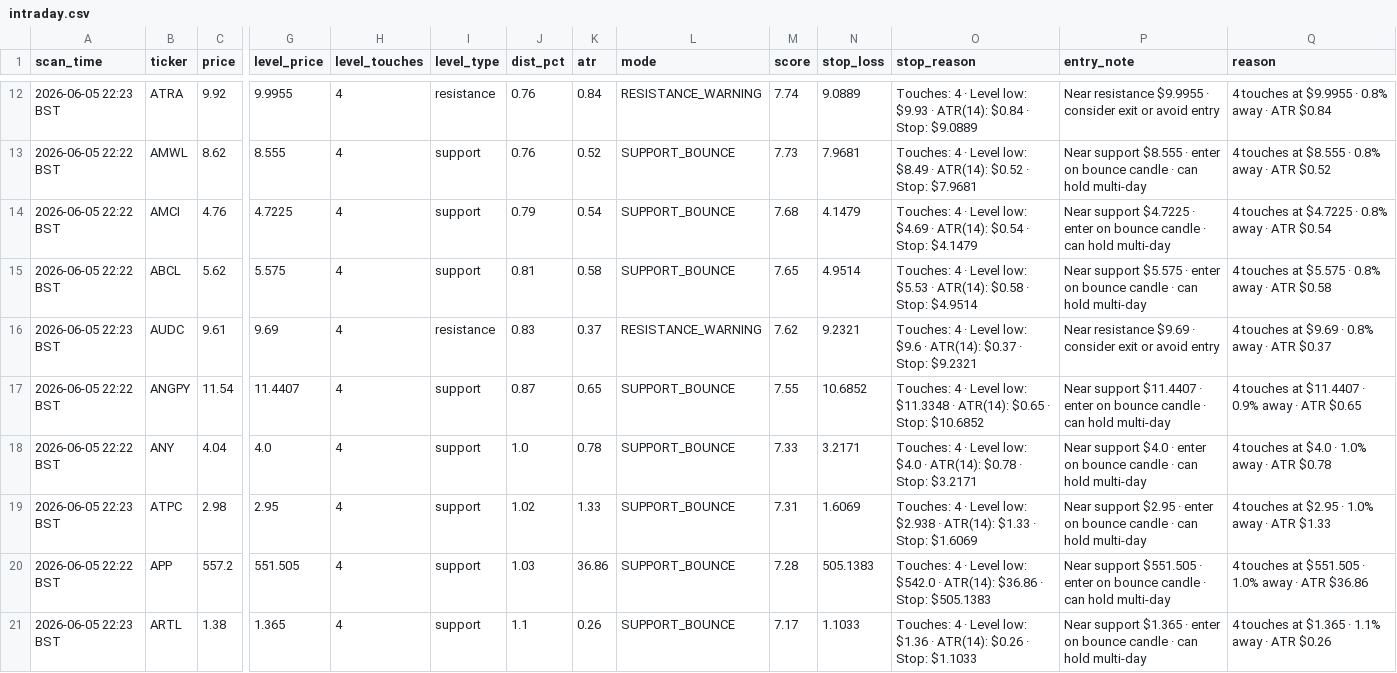
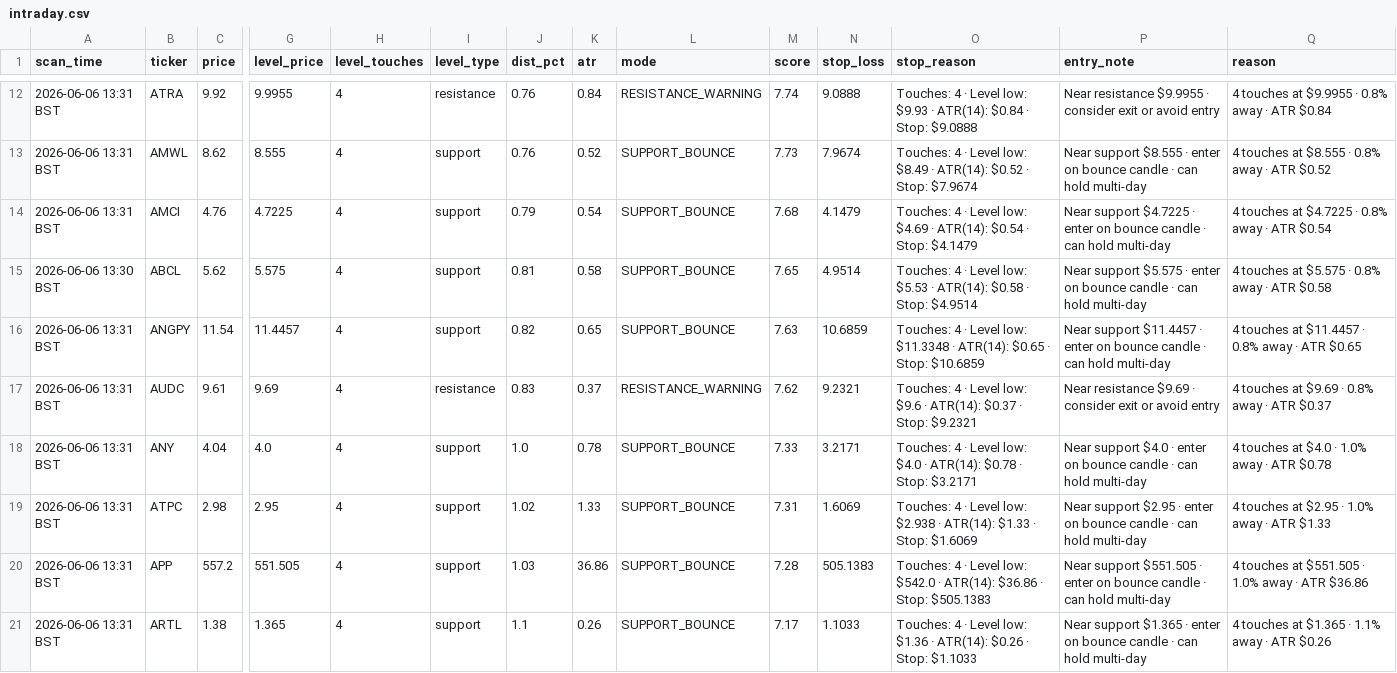
Before and after one commit to GarySto/garai-intraday-scanner, a CSV file: output/intraday.csv, drawn as a sheet; only a part is shown, gaps mark what is left out; removed rows and columns are numbered as before the commit, all else as after; rows hold the shown columns only; the diff covers the shown part only; the diff names each change by its address in the sheet, - before the commit and + after, or states it on an @@ line.

Commit message:
Intraday scan update [12:31 UTC]

```diff
--- a/output/intraday.csv
+++ b/output/intraday.csv
-A12 (scan_time): 2026-06-05 22:23 BST
+A12 (scan_time): 2026-06-06 13:31 BST
-N12 (stop_loss): 9.0889
+N12 (stop_loss): 9.0888
-O12 (stop_reason): …· Stop: $9.0889
+O12 (stop_reason): …· Stop: $9.0888
-A13:A14 (scan_time): 2026-06-05 22:22 BST
+A13:A14 (scan_time): 2026-06-06 13:31 BST
-N13 (stop_loss): 7.9681
+N13 (stop_loss): 7.9674
-O13 (stop_reason): …· Stop: $7.9681
+O13 (stop_reason): …· Stop: $7.9674
-A15 (scan_time): 2026-06-05 22:22 BST
+A15 (scan_time): 2026-06-06 13:30 BST
+row 16: 2026-06-06 13:31 BST | ANGPY | 11.54 | 11.4457 | 4 | support | 0.82 | 0.65 | SUPPORT_BOUNCE | 7.63 | 10.6859 | Touches: 4 · Level low: $11.3348 · ATR(14): $0.65 · Stop: $10.6859 | Near support $11.4457 · enter on bounce candle · can hold multi-day | 4 touches at $11.4457 · 0.8% away · ATR $0.65
-A17 (scan_time): 2026-06-05 22:23 BST
+A17 (scan_time): 2026-06-06 13:31 BST
-row 17: 2026-06-05 22:22 BST | ANGPY | 11.54 | 11.4407 | 4 | support | 0.87 | 0.65 | SUPPORT_BOUNCE | 7.55 | 10.6852 | Touches: 4 · Level low: $11.3348 · ATR(14): $0.65 · Stop: $10.6852 | Near support $11.4407 · enter on bounce candle · can hold multi-day | 4 touches at $11.4407 · 0.9% away · ATR $0.65
-A18 (scan_time): 2026-06-05 22:22 BST
+A18 (scan_time): 2026-06-06 13:31 BST
-A19 (scan_time): 2026-06-05 22:23 BST
+A19 (scan_time): 2026-06-06 13:31 BST
-A20 (scan_time): 2026-06-05 22:22 BST
+A20 (scan_time): 2026-06-06 13:31 BST
-A21 (scan_time): 2026-06-05 22:23 BST
+A21 (scan_time): 2026-06-06 13:31 BST
```
Also changed, not shown: 1 added row, 1 removed row and 93 edited cells elsewhere in this file.
